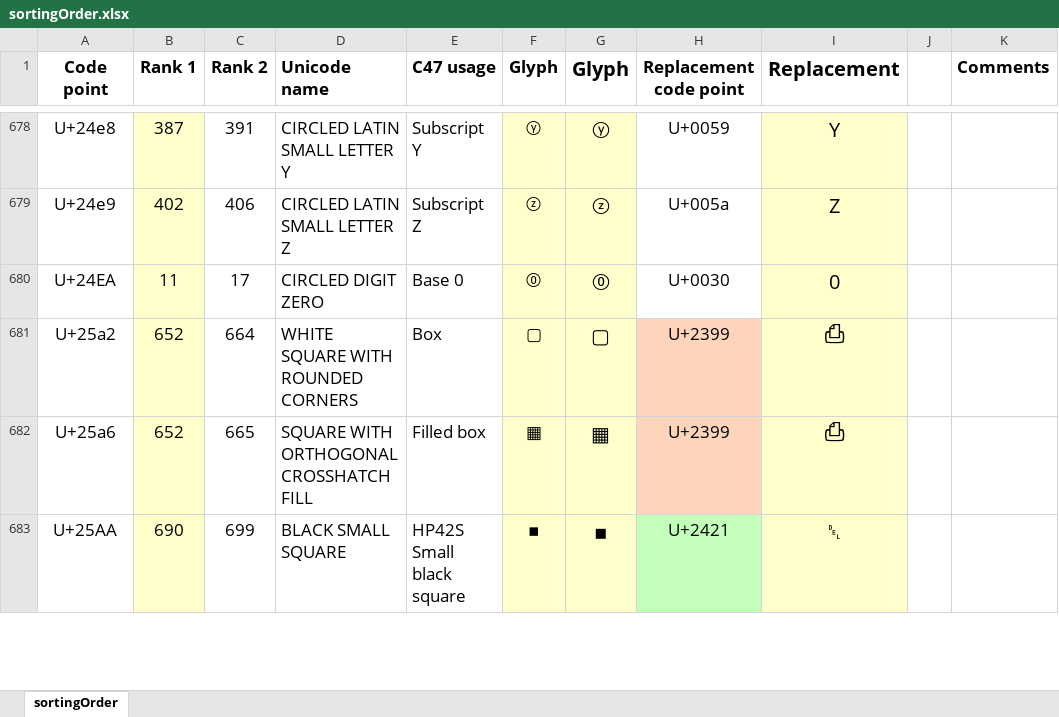
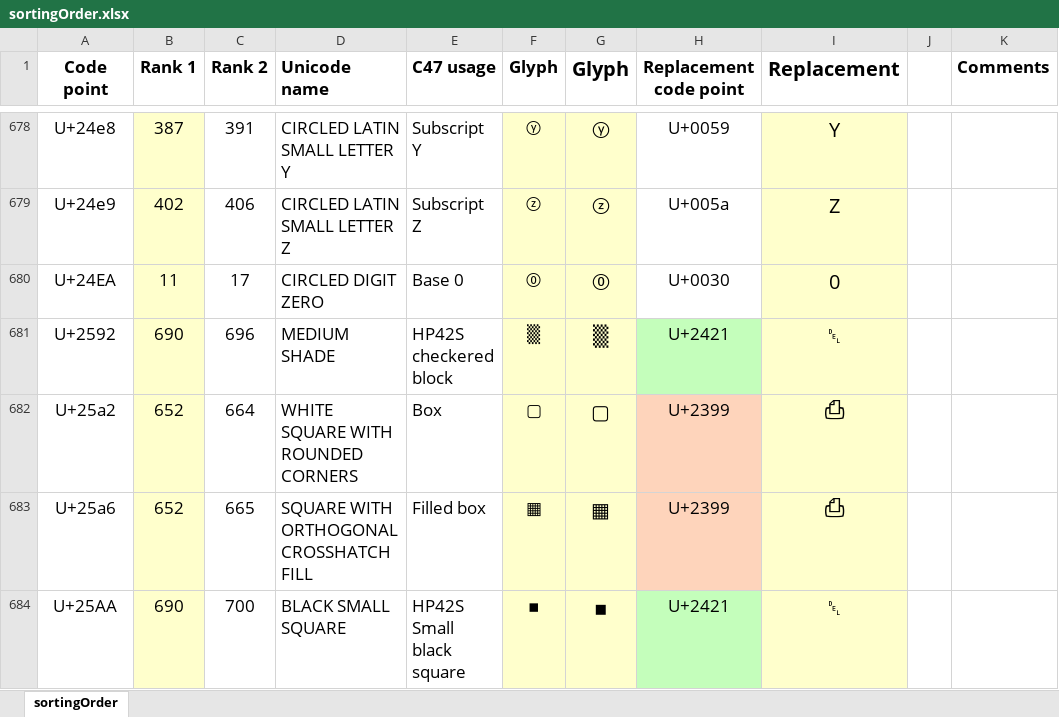
Before and after one commit to stanle-cs/r47forth, an Excel workbook: res/fonts/sortingOrder.xlsx, sheet sortingOrder, drawn as a sheet; only a part is shown, gaps mark what is left out; values as stored, in another font and other column widths than the file's, no borders; addresses are those after the commit; the diff covers the shown part only; the diff names each change by its address in the sheet, - before the commit and + after, or states it on an @@ line.

Commit message:
Font changes for HP Printer

```diff
--- a/res/fonts/sortingOrder.xlsx (sheet sortingOrder)
+++ b/res/fonts/sortingOrder.xlsx (sheet sortingOrder)
+row 681: U+2592 | 690 | 696 | MEDIUM SHADE | HP42S checkered block | ▒ | ▒ | U+2421 | ␡
-C684 (Rank 2): 699
+C684 (Rank 2): 700
```
Also changed, not shown: 16 edited cells elsewhere in this sheet, formulas that keep their value, 4 other files.
